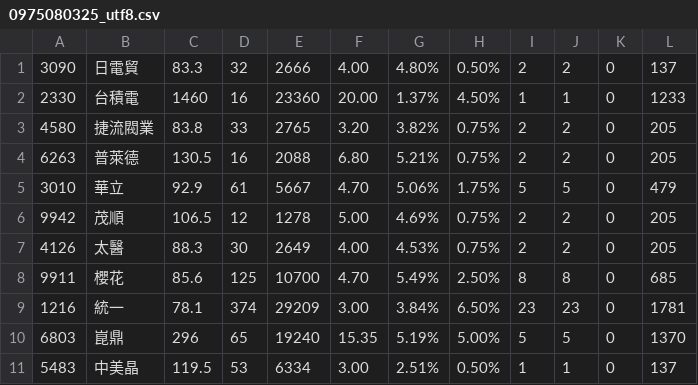
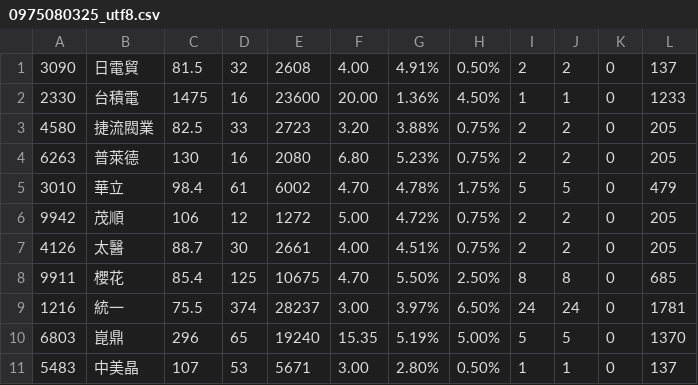
Before and after one commit to biung-od/18, a CSV file: 0975080325_utf8.csv, drawn as a sheet; only a part is shown; the diff covers the shown part only.

```diff
--- a/0975080325_utf8.csv
+++ b/0975080325_utf8.csv
@@ -1,11 +1,11 @@
-3090,日電貿,83.3,32 ,2666 ,4.00 ,4.80%,0.50%,2 ,2 ,0,137
-2330,台積電,1460,16 ,23360 ,20.00 ,1.37%,4.50%,1 ,1 ,0,1233
-4580,捷流閥業,83.8,33 ,2765 ,3.20 ,3.82%,0.75%,2 ,2 ,0,205
-6263,普萊德,130.5,16 ,2088 ,6.80 ,5.21%,0.75%,2 ,2 ,0,205
-3010,華立,92.9,61 ,5667 ,4.70 ,5.06%,1.75%,5 ,5 ,0,479
-9942,茂順,106.5,12 ,1278 ,5.00 ,4.69%,0.75%,2 ,2 ,0,205
-4126,太醫,88.3,30 ,2649 ,4.00 ,4.53%,0.75%,2 ,2 ,0,205
-9911,櫻花,85.6,125 ,10700 ,4.70 ,5.49%,2.50%,8 ,8 ,0,685
-1216,統一,78.1,374 ,29209 ,3.00 ,3.84%,6.50%,23 ,23 ,0,1781
+3090,日電貿,81.5,32 ,2608 ,4.00 ,4.91%,0.50%,2 ,2 ,0,137
+2330,台積電,1475,16 ,23600 ,20.00 ,1.36%,4.50%,1 ,1 ,0,1233
+4580,捷流閥業,82.5,33 ,2723 ,3.20 ,3.88%,0.75%,2 ,2 ,0,205
+6263,普萊德,130,16 ,2080 ,6.80 ,5.23%,0.75%,2 ,2 ,0,205
+3010,華立,98.4,61 ,6002 ,4.70 ,4.78%,1.75%,5 ,5 ,0,479
+9942,茂順,106,12 ,1272 ,5.00 ,4.72%,0.75%,2 ,2 ,0,205
+4126,太醫,88.7,30 ,2661 ,4.00 ,4.51%,0.75%,2 ,2 ,0,205
+9911,櫻花,85.4,125 ,10675 ,4.70 ,5.50%,2.50%,8 ,8 ,0,685
+1216,統一,75.5,374 ,28237 ,3.00 ,3.97%,6.50%,24 ,24 ,0,1781
 6803,崑鼎,296,65 ,19240 ,15.35 ,5.19%,5.00%,5 ,5 ,0,1370
-5483,中美晶,119.5,53 ,6334 ,3.00 ,2.51%,0.50%,1 ,1 ,0,137
+5483,中美晶,107,53 ,5671 ,3.00 ,2.80%,0.50%,1 ,1 ,0,137
```
Also changed, not shown: 43 edited cells elsewhere in this file, 0975080325.csv, allstock.csv, 15 other files.
